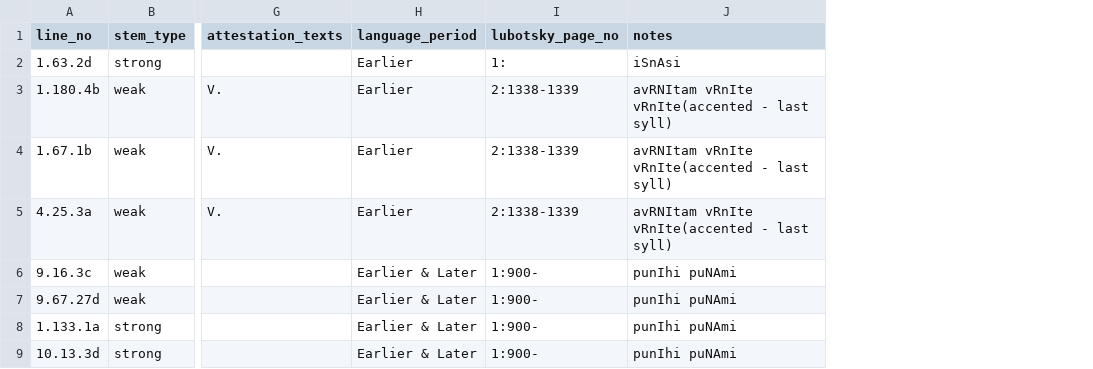
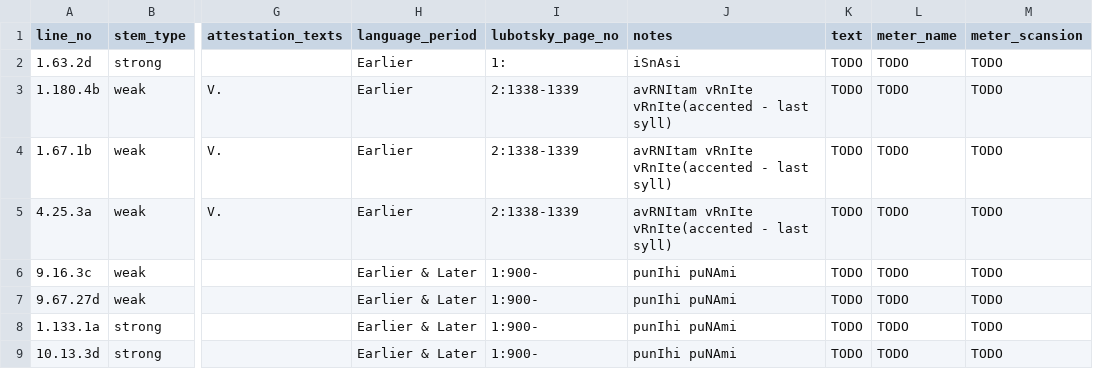
Before and after one commit to anupdhml/sanskrit_ninth_class_meter, a CSV file: data/rv_lines_ninth_class.csv, drawn as a sheet; only a part is shown, gaps mark what is left out; the diff names each change by its address in the sheet, - before the commit and + after, or states it on an @@ line.

Commit message:
Add placeholders for verse line annotations
Signed-off-by: Anup Dhamala <anupdhml+git@gmail.com>

```diff
--- a/data/rv_lines_ninth_class.csv
+++ b/data/rv_lines_ninth_class.csv
+column K (text), rows 2-9: all TODO
+column L (meter_name), rows 2-9: all TODO
+column M (meter_scansion), rows 2-9: all TODO
```
Also changed, not shown: 1 other file.
